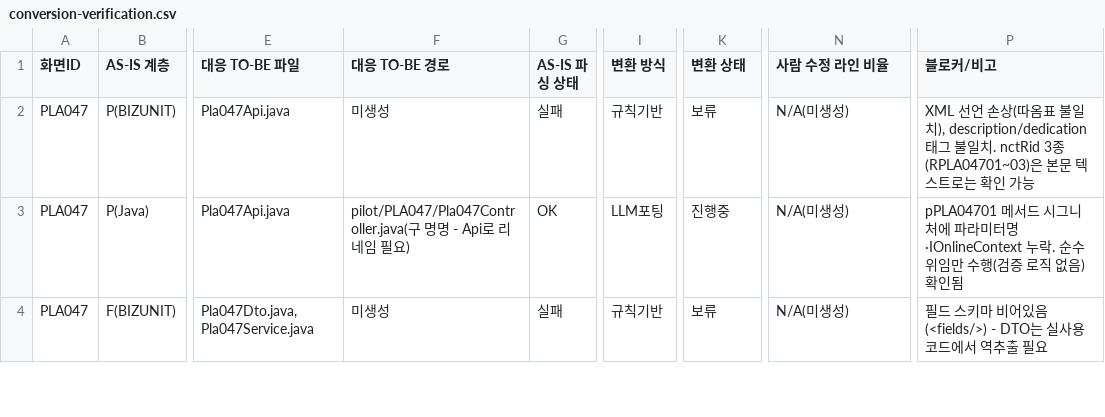
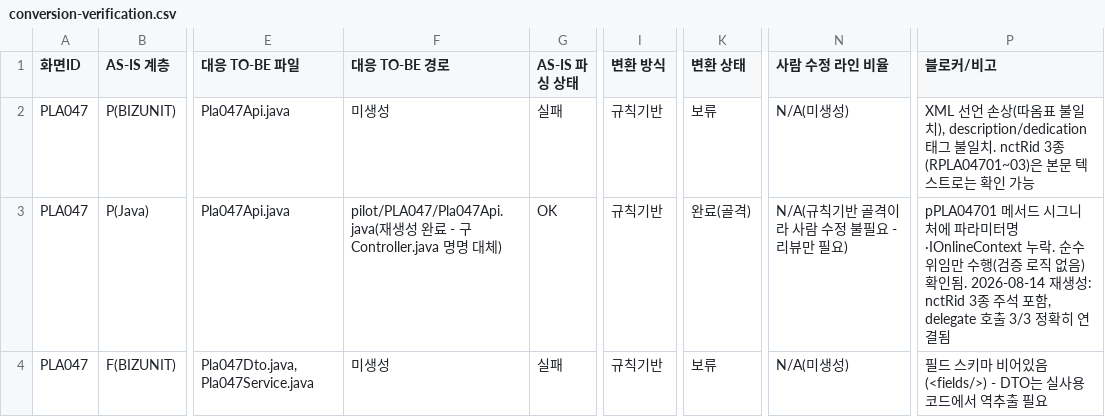
Before and after one commit to jesoomin/TransGscm, a CSV file: tracking/conversion-verification.csv, drawn as a sheet; only a part is shown, gaps mark what is left out; the diff covers the shown part only; the diff names each change by its address in the sheet, - before the commit and + after, or states it on an @@ line.

```diff
--- a/tracking/conversion-verification.csv
+++ b/tracking/conversion-verification.csv
-F3 (대응 TO-BE 경로): pilot/PLA047/Pla047Controller.java(구 명명 - Api로 리네임 필요)
+F3 (대응 TO-BE 경로): pilot/PLA047/Pla047Api.java(재생성 완료 - 구 Controller.java 명명 대체)
-I3 (변환 방식): LLM포팅
+I3 (변환 방식): 규칙기반
-K3 (변환 상태): 진행중
+K3 (변환 상태): 완료(골격)
-N3 (사람 수정 라인 비율): N/A(미생성)
+N3 (사람 수정 라인 비율): N/A(규칙기반 골격이라 사람 수정 불필요 - 리뷰만 필요)
-P3 (블로커/비고): …) 확인됨
+P3 (블로커/비고): …) 확인됨. 2026-08-14 재생성: nctRid 3종 주석 포함, delegate 호출 3/3 정확히 연결됨
```
Also changed, not shown: 16 edited cells elsewhere in this file, 6 other files.
